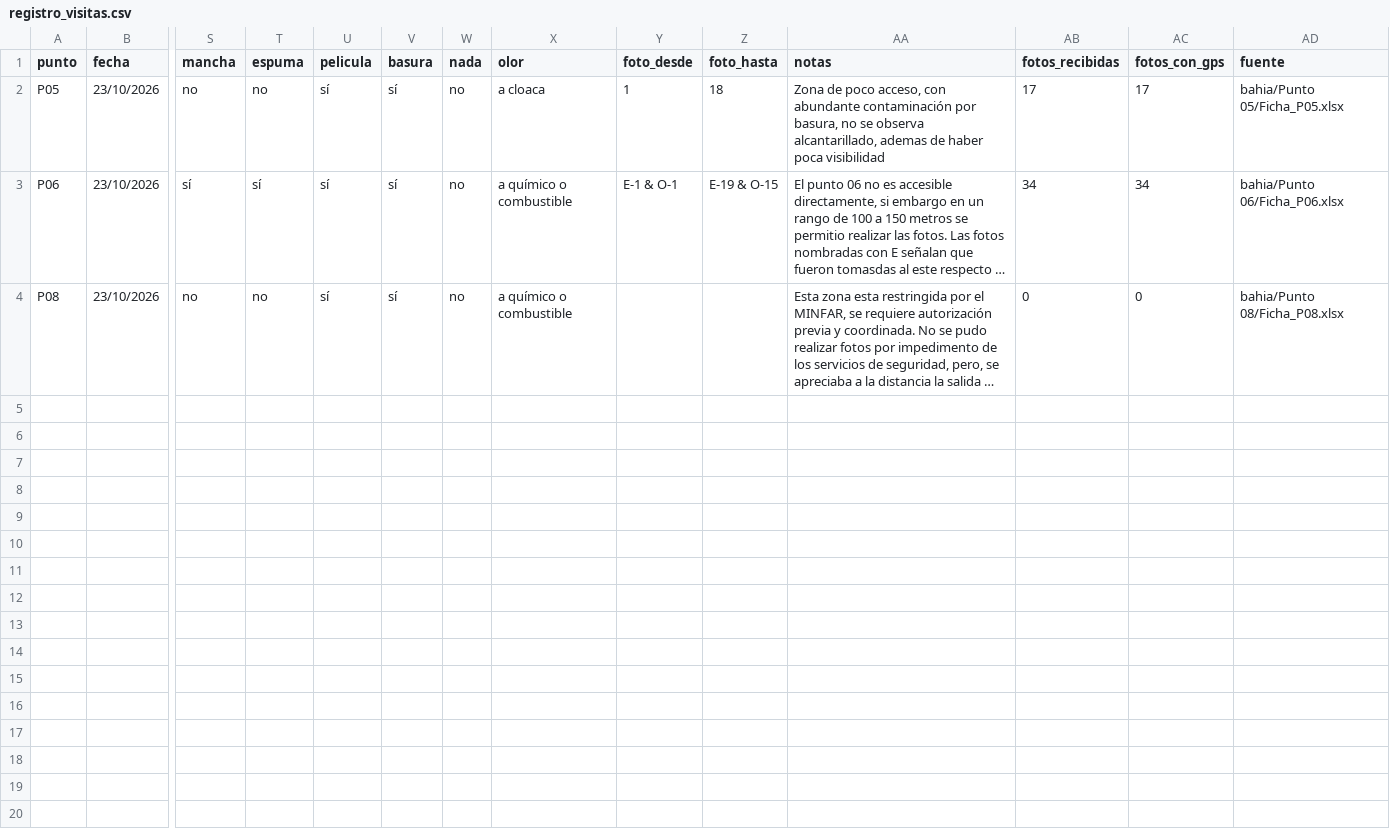
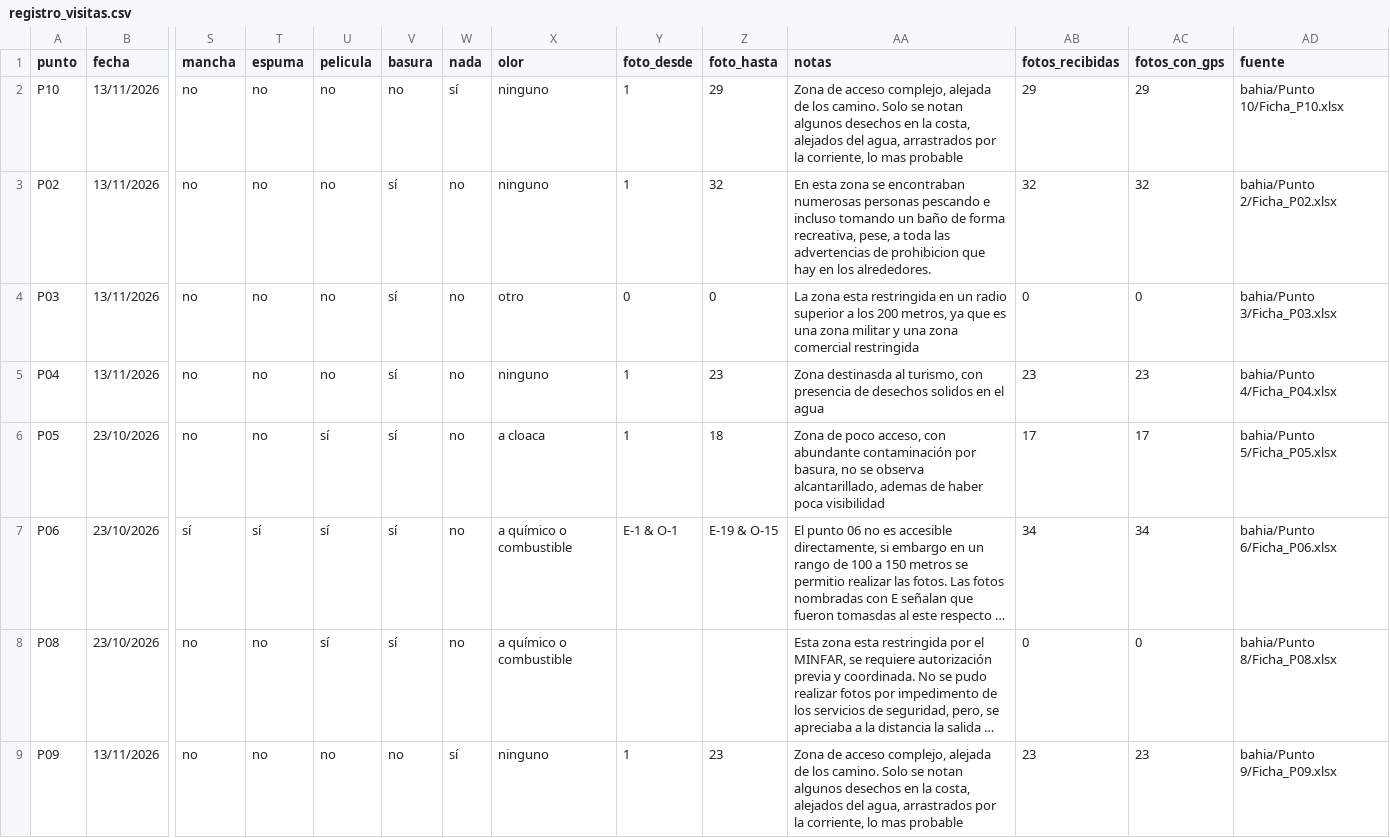
Before and after one commit to alexmanuel27/Vertidos-recurrentes, a CSV file: resultados/campo/registro_visitas.csv, drawn as a sheet; only a part is shown, gaps mark what is left out; long unchanged cells end in …; addresses are those after the commit; rows hold the shown columns only; the diff names each change by its address in the sheet, - before the commit and + after, or states it on an @@ line.

Commit message:
Update 33 files (productos_publicos, raíz, resultados, resultados_10m, scripts)

```diff
--- a/resultados/campo/registro_visitas.csv
+++ b/resultados/campo/registro_visitas.csv
+row 2: P10 | 13/11/2026 | no | no | no | no | sí | ninguno | 1 | 29 | Zona de acceso complejo, alejada de los camino. Solo se notan algunos desechos en la costa, alejados del agua, arrastrados por la corriente, lo mas probable | 29 | 29 | bahia/Punto 10/Ficha_P10.xlsx
+row 3: P02 | 13/11/2026 | no | no | no | sí | no | ninguno | 1 | 32 | En esta zona se encontraban numerosas personas pescando e incluso tomando un baño de forma recreativa, pese, a toda las advertencias de prohibicion que hay en los alrededores. | 32 | 32 | bahia/Punto 2/Ficha_P02.xlsx
+row 4: P03 | 13/11/2026 | no | no | no | sí | no | otro | 0 | 0 | La zona esta restringida en un radio superior a los 200 metros, ya que es una zona militar y una zona comercial restringida | 0 | 0 | bahia/Punto 3/Ficha_P03.xlsx
+row 5: P04 | 13/11/2026 | no | no | no | sí | no | ninguno | 1 | 23 | Zona destinasda al turismo, con presencia de desechos solidos en el agua | 23 | 23 | bahia/Punto 4/Ficha_P04.xlsx
-AD6 (fuente): bahia/Punto 05/Ficha_P05.xlsx
+AD6 (fuente): bahia/Punto 5/Ficha_P05.xlsx
-AD7 (fuente): bahia/Punto 06/Ficha_P06.xlsx
+AD7 (fuente): bahia/Punto 6/Ficha_P06.xlsx
-AD8 (fuente): bahia/Punto 08/Ficha_P08.xlsx
+AD8 (fuente): bahia/Punto 8/Ficha_P08.xlsx
+row 9: P09 | 13/11/2026 | no | no | no | no | sí | ninguno | 1 | 23 | Zona de acceso complejo, alejada de los camino. Solo se notan algunos desechos en la costa, alejados del agua, arrastrados por la corriente, lo mas probable | 23 | 23 | bahia/Punto 9/Ficha_P09.xlsx
```
Also changed, not shown: 32 other files.
